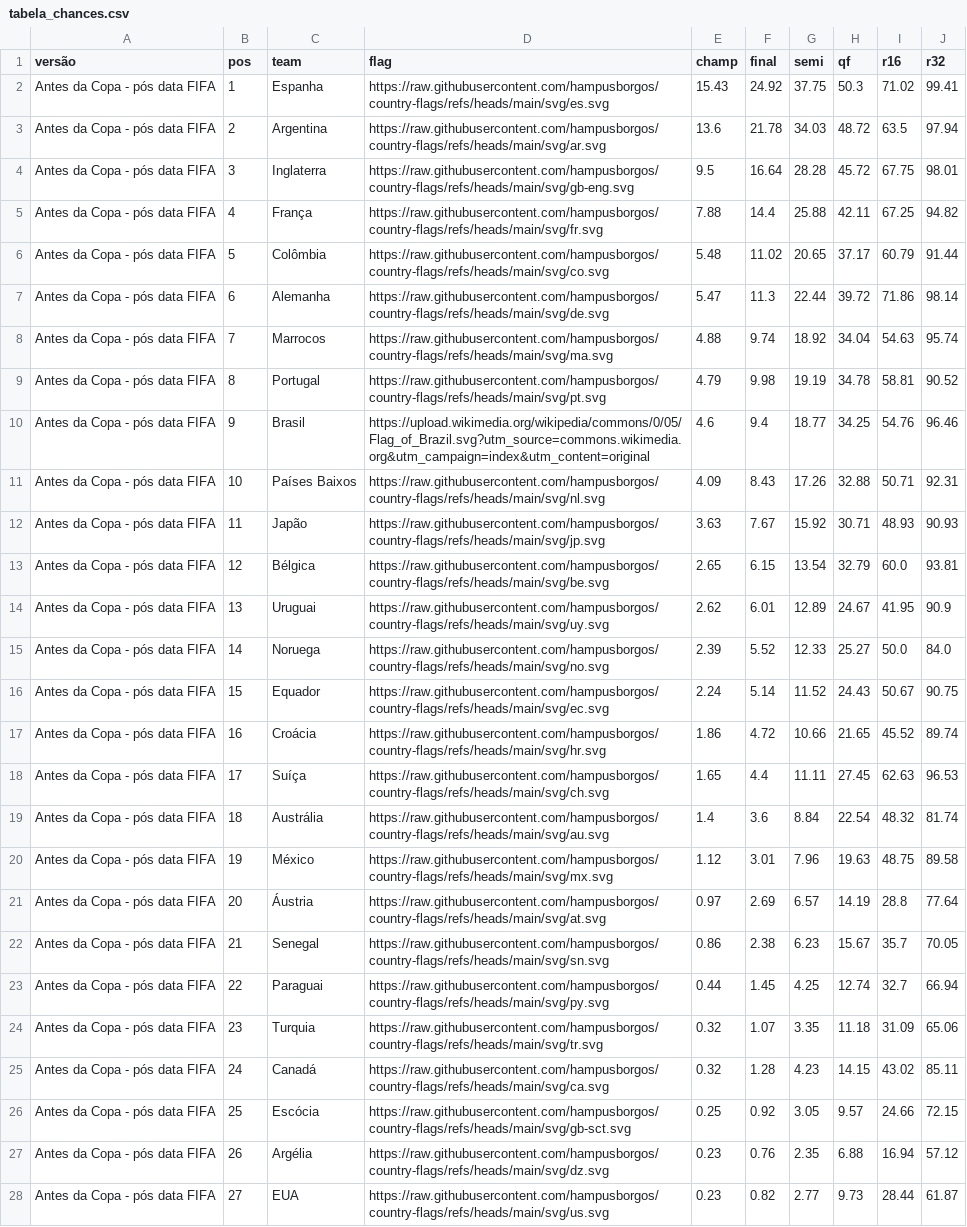
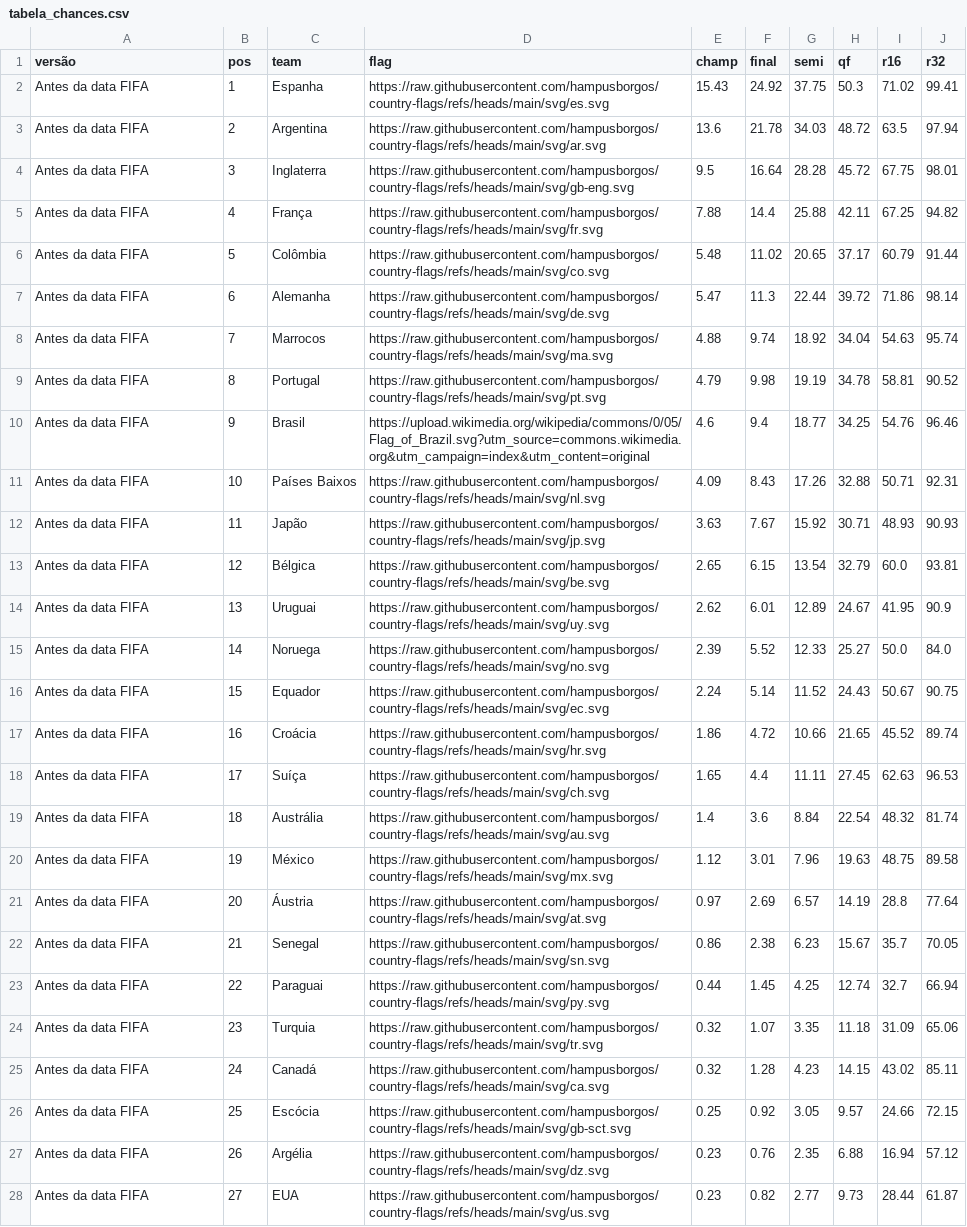
Before and after one commit to jptakeo/WorldCup2026, a CSV file: docs/csv/previsoes/tabela_chances.csv, drawn as a sheet; only a part is shown; the diff covers the shown part only; the diff names each change by its address in the sheet, - before the commit and + after, or states it on an @@ line.

Commit message:
fix version

```diff
--- a/docs/csv/previsoes/tabela_chances.csv
+++ b/docs/csv/previsoes/tabela_chances.csv
-A2:A28 (versão): Antes da Copa - pós data FIFA
+A2:A28 (versão): Antes da data FIFA
```
Also changed, not shown: 21 edited cells elsewhere in this file.
